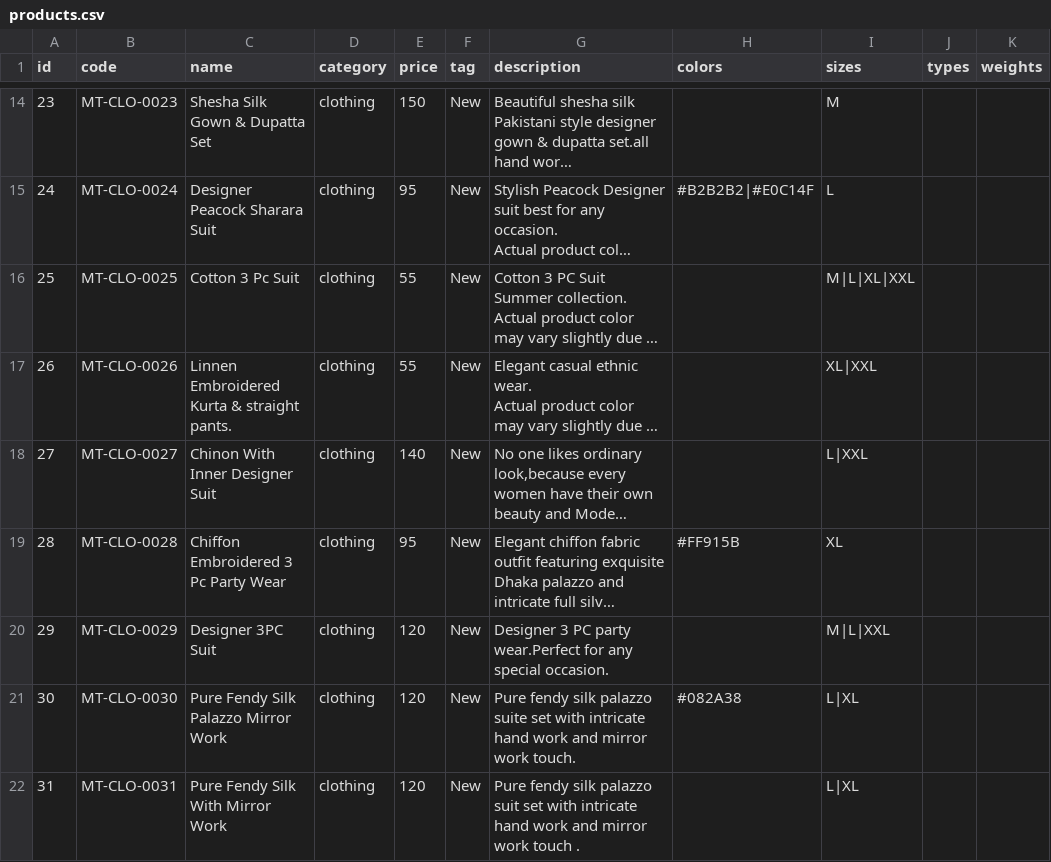
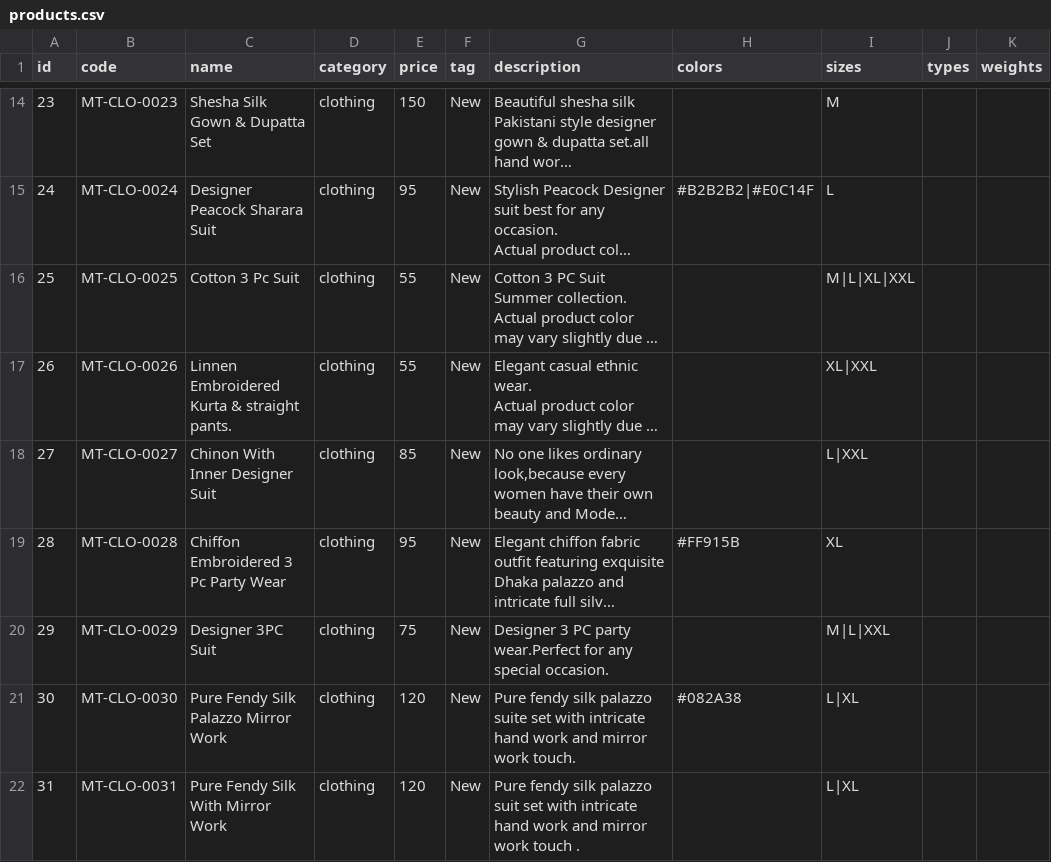
Before and after one commit to moderntrends1432/moderntrends, a CSV file: products.csv, drawn as a sheet; only a part is shown, gaps mark what is left out; long unchanged cells end in …; the diff names each change by its address in the sheet, - before the commit and + after, or states it on an @@ line.

Commit message:
chore: update products.csv

```diff
--- a/products.csv
+++ b/products.csv
-E18 (price): 140
+E18 (price): 85
-E20 (price): 120
+E20 (price): 75
```
